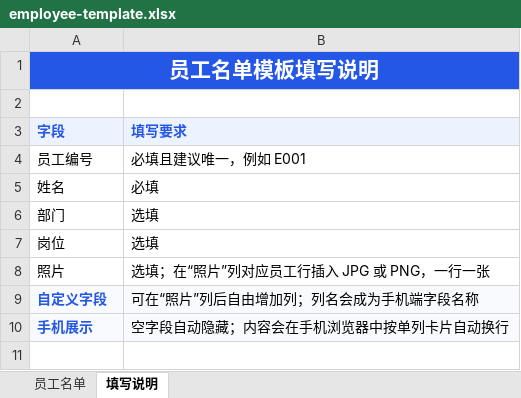
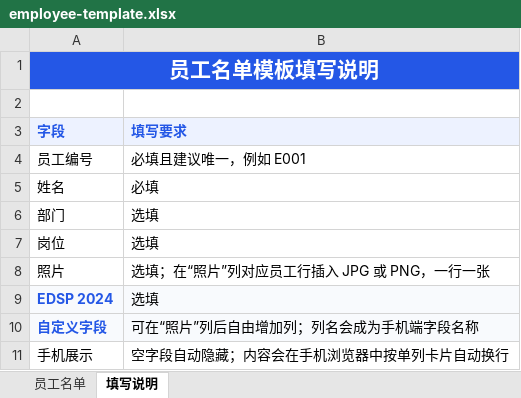
Before and after one commit to lannxu/dataanlysis, an Excel workbook: public/employee-template.xlsx, sheet 填写说明, drawn as a sheet; values as stored, in another font and other column widths than the file's, no borders; table styles not drawn; addresses are those after the commit; the diff names each change by its address in the sheet, - before the commit and + after, or states it on an @@ line.

```diff
--- a/public/employee-template.xlsx (sheet 填写说明)
+++ b/public/employee-template.xlsx (sheet 填写说明)
+row 9: EDSP 2024 | 选填
-A11:B11 fill: #F8FAFD
+A11:B11 fill: none
@@ A11 bold: on → off, text colour: #2457E6 → black @@
```
Also changed, not shown: sheet 员工名单, 11 other files.
